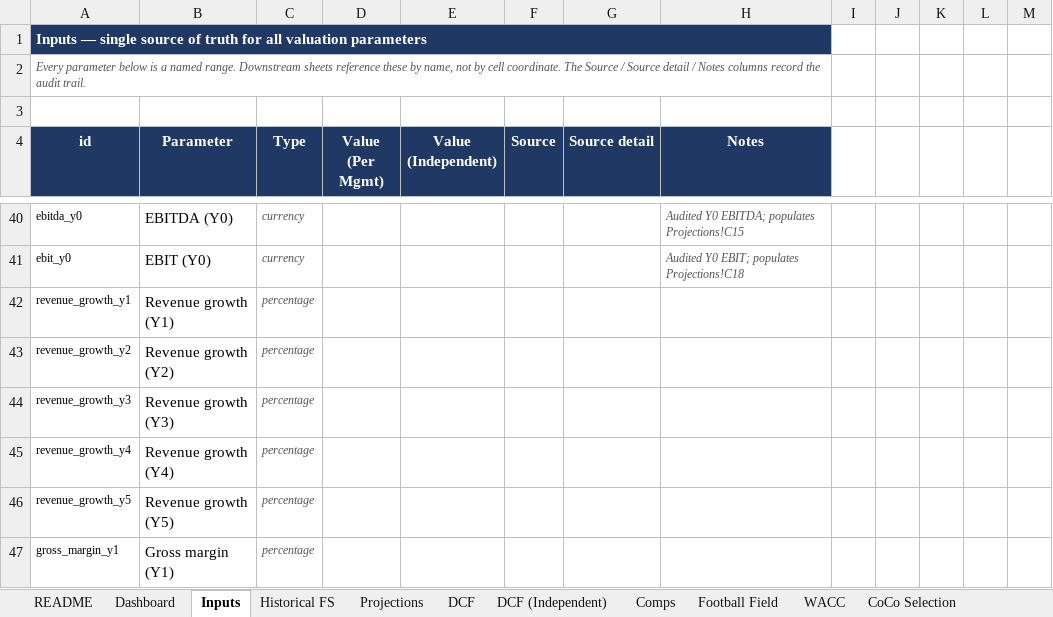
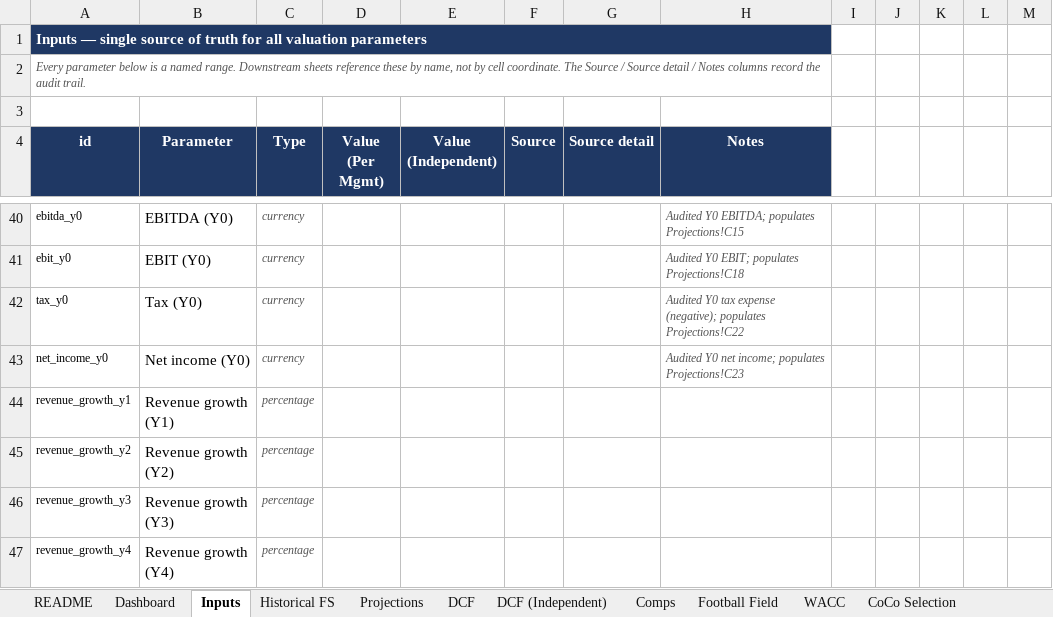
Before and after one commit to AriusLee/orionmano-api, an Excel workbook: materials/templates/orionmano-valuation-template-v1.xlsx, sheet Inputs, drawn as a sheet; only a part is shown, gaps mark what is left out; the shorter side is filled out with more unchanged rows; values as stored, in another font and other column widths than the file's, no borders; the diff names each change by its address in the sheet, - before the commit and + after, or states it on an @@ line.

```diff
--- a/materials/templates/orionmano-valuation-template-v1.xlsx (sheet Inputs)
+++ b/materials/templates/orionmano-valuation-template-v1.xlsx (sheet Inputs)
+row 42: tax_y0 | Tax (Y0) | currency |  |  |  |  | Audited Y0 tax expense (negative); populates Projections!C22
+row 43: net_income_y0 | Net income (Y0) | currency |  |  |  |  | Audited Y0 net income; populates Projections!C23
```
Also changed, not shown: sheet Projections, 10 other files.
